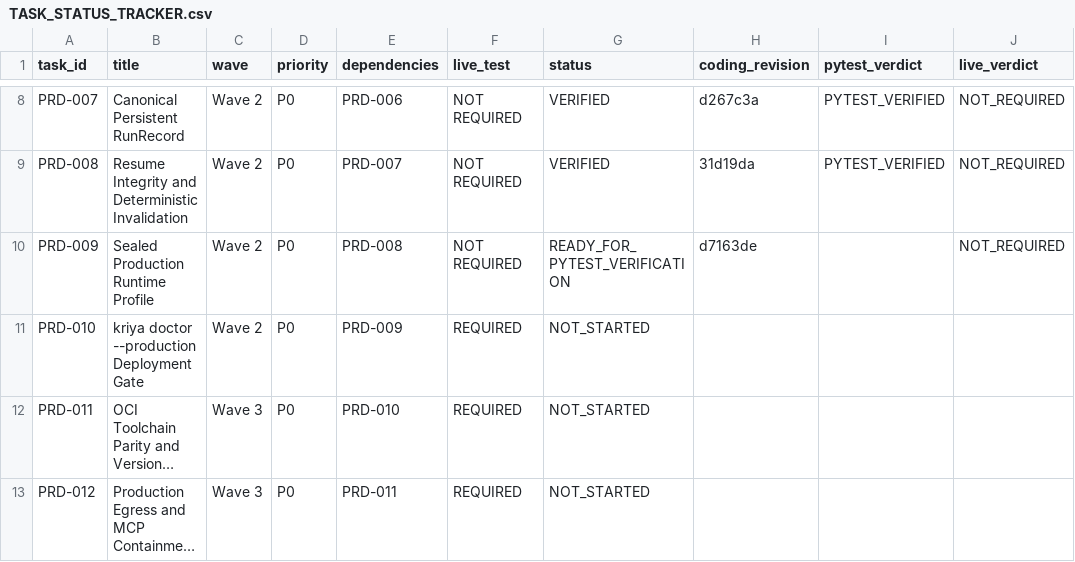
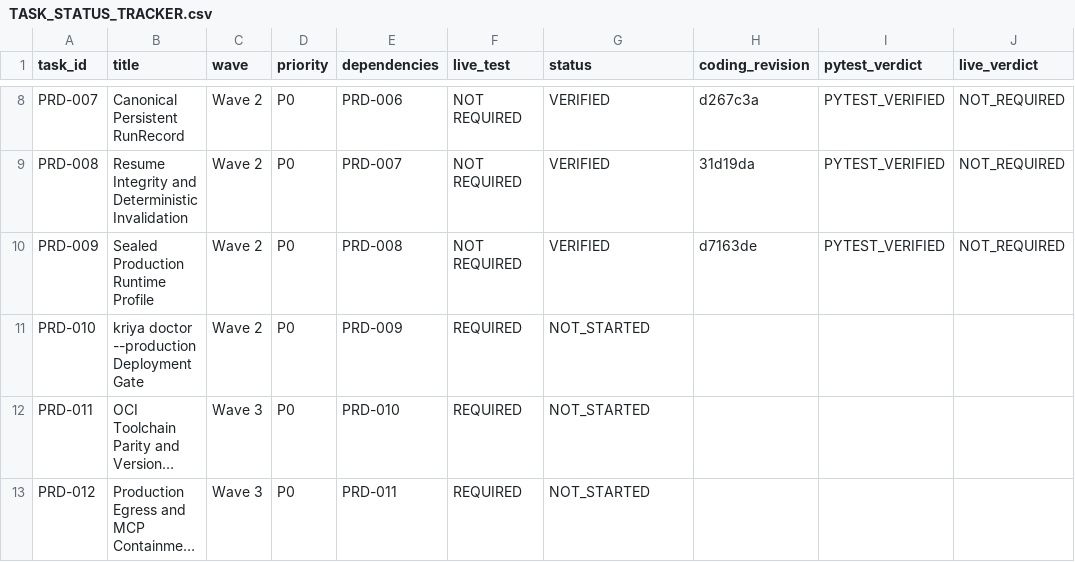
Before and after one commit to snanduri7/kriya, a CSV file: handover/TASK_STATUS_TRACKER.csv, drawn as a sheet; only a part is shown, gaps mark what is left out; long unchanged cells end in ….

Commit message:
Record PRD-009 verification

```diff
--- a/handover/TASK_STATUS_TRACKER.csv
+++ b/handover/TASK_STATUS_TRACKER.csv
@@ -9,3 +9,3 @@ PRD-007,Canonical Persistent RunRecord,Wave 2,P0,PRD-006,NOT REQUIRED,VERIFIED,d
 PRD-008,Resume Integrity and Deterministic Invalidation,Wave 2,P0,PRD-007,NOT REQUIRED,VERIFIED,31d19da,PYTEST_VERIFIED,NOT_REQUIRED
-PRD-009,Sealed Production Runtime Profile,Wave 2,P0,PRD-008,NOT REQUIRED,READY_FOR_PYTEST_VERIFICATION,d7163de,,NOT_REQUIRED
+PRD-009,Sealed Production Runtime Profile,Wave 2,P0,PRD-008,NOT REQUIRED,VERIFIED,d7163de,PYTEST_VERIFIED,NOT_REQUIRED
 PRD-010,kriya doctor --production Deployment Gate,Wave 2,P0,PRD-009,REQUIRED,NOT_STARTED,,,
```
Also changed, not shown: 1 other file.
